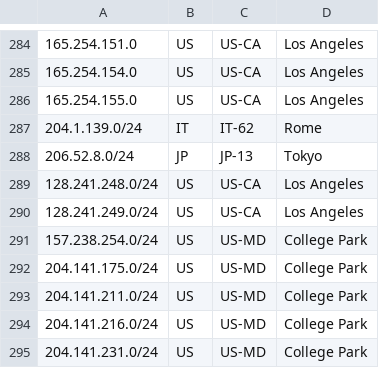
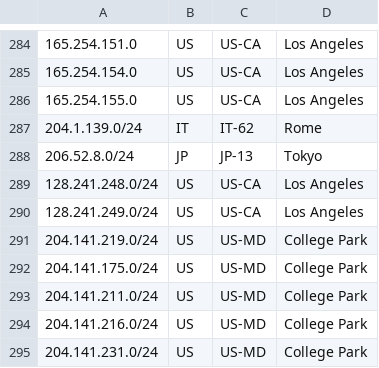
Before and after one commit to nttgin/geofeeds, a CSV file: geofeeds.csv, drawn as a sheet; only a part is shown, gaps mark what is left out.

Commit message:
Update geofeeds.csv

```diff
--- a/geofeeds.csv
+++ b/geofeeds.csv
@@ -290,3 +290,3 @@
 128.241.249.0/24,US,US-CA,Los Angeles,
-157.238.254.0/24,US,US-MD,College Park,
+204.141.219.0/24,US,US-MD,College Park,
 204.141.175.0/24,US,US-MD,College Park,
```
